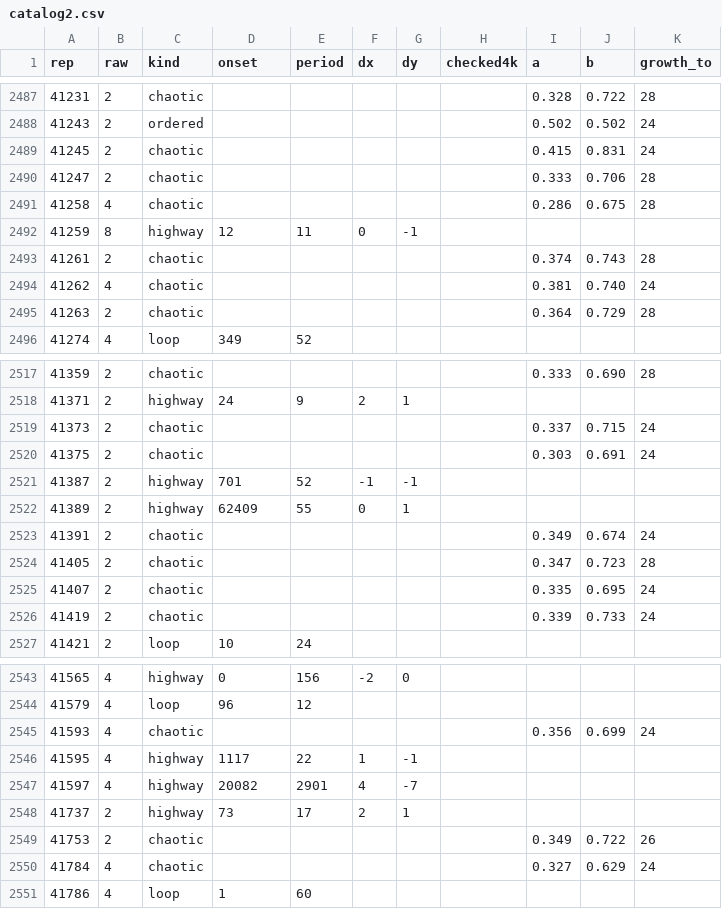
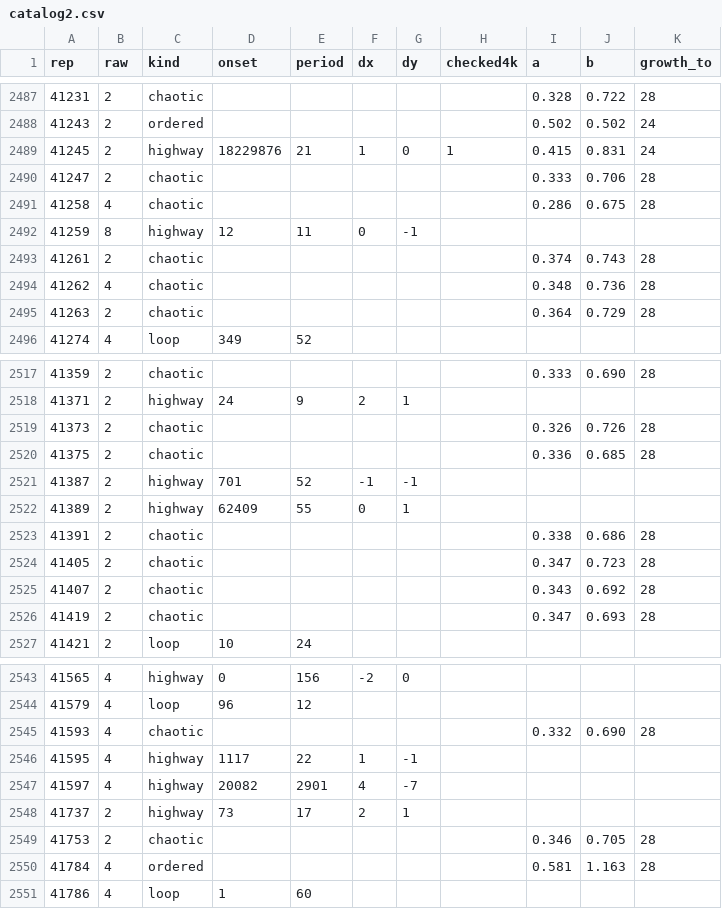
Before and after one commit to Ranatar/diarai, a CSV file: turmites/catalog2.csv, drawn as a sheet; only a part is shown, gaps mark what is left out; the diff covers the shown part only.

```diff
--- a/turmites/catalog2.csv
+++ b/turmites/catalog2.csv
@@ -2488,3 +2488,3 @@ rep,raw,kind,onset,period,dx,dy,checked4k,a,b,growth_to
 41243,2,ordered,,,,,,0.502,0.502,24
-41245,2,chaotic,,,,,,0.415,0.831,24
+41245,2,highway,18229876,21,1,0,1,0.415,0.831,24
 41247,2,chaotic,,,,,,0.333,0.706,28
@@ -2493,3 +2493,3 @@ rep,raw,kind,onset,period,dx,dy,checked4k,a,b,growth_to
 41261,2,chaotic,,,,,,0.374,0.743,28
-41262,4,chaotic,,,,,,0.381,0.740,24
+41262,4,chaotic,,,,,,0.348,0.736,28
 41263,2,chaotic,,,,,,0.364,0.729,28
@@ -2518,10 +2518,10 @@ rep,raw,kind,onset,period,dx,dy,checked4k,a,b,growth_to
 41371,2,highway,24,9,2,1,,,,
-41373,2,chaotic,,,,,,0.337,0.715,24
-41375,2,chaotic,,,,,,0.303,0.691,24
+41373,2,chaotic,,,,,,0.326,0.726,28
+41375,2,chaotic,,,,,,0.336,0.685,28
 41387,2,highway,701,52,-1,-1,,,,
 41389,2,highway,62409,55,0,1,,,,
-41391,2,chaotic,,,,,,0.349,0.674,24
+41391,2,chaotic,,,,,,0.338,0.686,28
 41405,2,chaotic,,,,,,0.347,0.723,28
-41407,2,chaotic,,,,,,0.335,0.695,24
-41419,2,chaotic,,,,,,0.339,0.733,24
+41407,2,chaotic,,,,,,0.343,0.692,28
+41419,2,chaotic,,,,,,0.347,0.693,28
 41421,2,loop,10,24,,,,,,
@@ -2544,3 +2544,3 @@ rep,raw,kind,onset,period,dx,dy,checked4k,a,b,growth_to
 41579,4,loop,96,12,,,,,,
-41593,4,chaotic,,,,,,0.356,0.699,24
+41593,4,chaotic,,,,,,0.332,0.690,28
 41595,4,highway,1117,22,1,-1,,,,
@@ -2548,4 +2548,4 @@ rep,raw,kind,onset,period,dx,dy,checked4k,a,b,growth_to
 41737,2,highway,73,17,2,1,,,,
-41753,2,chaotic,,,,,,0.349,0.722,26
-41784,4,chaotic,,,,,,0.327,0.629,24
+41753,2,chaotic,,,,,,0.346,0.705,28
+41784,4,ordered,,,,,,0.581,1.163,28
 41786,4,loop,1,60,,,,,,
```
Also changed, not shown: 51 edited cells elsewhere in this file, 8 other files.
